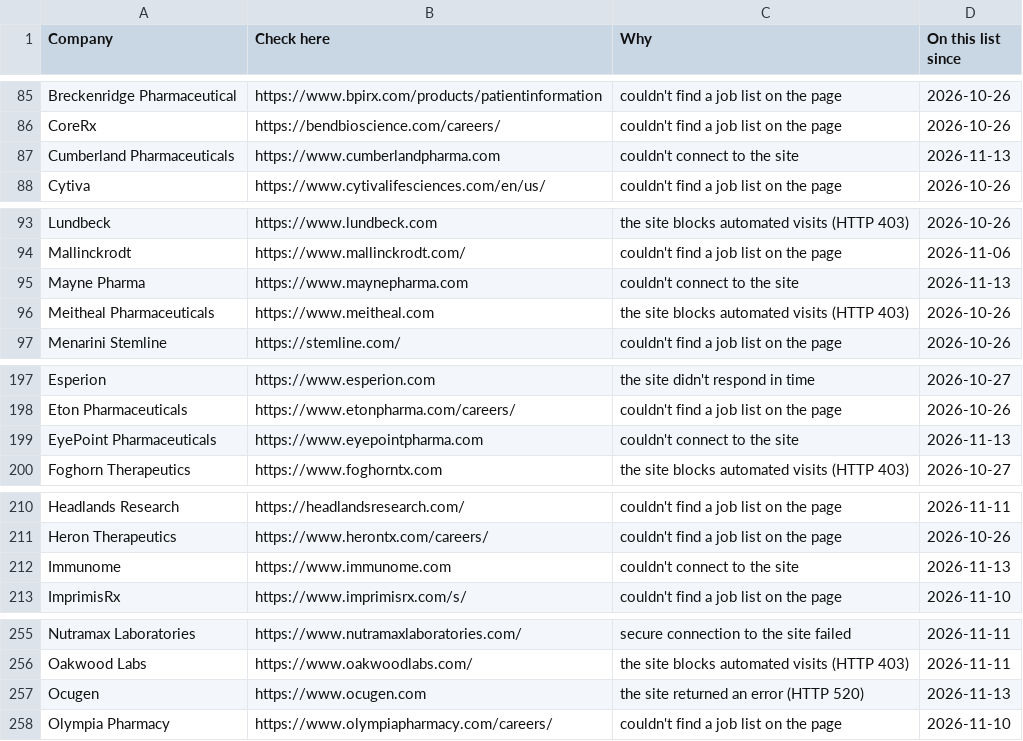
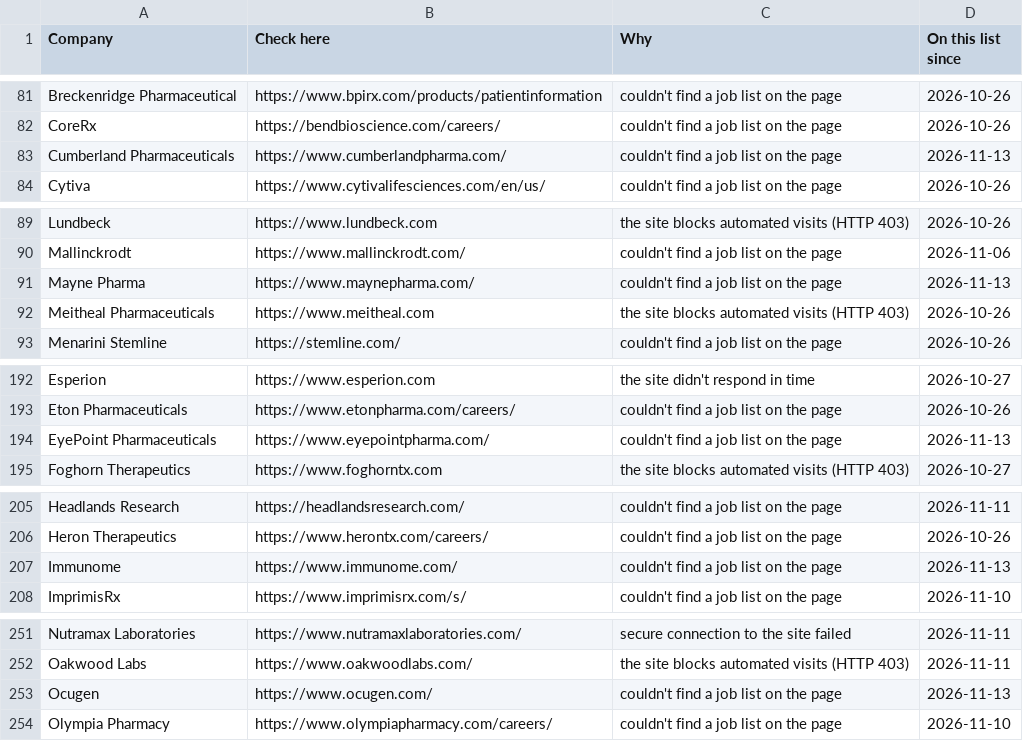
Before and after one commit to arkit-reg/Job_Watch_21, a CSV file: manual_check.csv, drawn as a sheet; only a part is shown, gaps mark what is left out; the diff covers the shown part only.

```diff
--- a/manual_check.csv
+++ b/manual_check.csv
@@ -86,3 +82,3 @@ Breckenridge Pharmaceutical,https://www.bpirx.com/products/patientinformation,co
 CoreRx,https://bendbioscience.com/careers/,couldn't find a job list on the page,2026-10-26
-Cumberland Pharmaceuticals,https://www.cumberlandpharma.com,couldn't connect to the site,2026-11-13
+Cumberland Pharmaceuticals,https://www.cumberlandpharma.com/,couldn't find a job list on the page,2026-11-13
 Cytiva,https://www.cytivalifesciences.com/en/us/,couldn't find a job list on the page,2026-10-26
@@ -94,3 +90,3 @@ Lundbeck,https://www.lundbeck.com,the site blocks automated visits (HTTP 403),20
 Mallinckrodt,https://www.mallinckrodt.com/,couldn't find a job list on the page,2026-11-06
-Mayne Pharma,https://www.maynepharma.com,couldn't connect to the site,2026-11-13
+Mayne Pharma,https://www.maynepharma.com/,couldn't find a job list on the page,2026-11-13
 Meitheal Pharmaceuticals,https://www.meitheal.com,the site blocks automated visits (HTTP 403),2026-10-26
@@ -198,3 +193,3 @@ Esperion,https://www.esperion.com,the site didn't respond in time,2026-10-27
 Eton Pharmaceuticals,https://www.etonpharma.com/careers/,couldn't find a job list on the page,2026-10-26
-EyePoint Pharmaceuticals,https://www.eyepointpharma.com,couldn't connect to the site,2026-11-13
+EyePoint Pharmaceuticals,https://www.eyepointpharma.com/,couldn't find a job list on the page,2026-11-13
 Foghorn Therapeutics,https://www.foghorntx.com,the site blocks automated visits (HTTP 403),2026-10-27
@@ -211,3 +206,3 @@ Headlands Research,https://headlandsresearch.com/,couldn't find a job list on th
 Heron Therapeutics,https://www.herontx.com/careers/,couldn't find a job list on the page,2026-10-26
-Immunome,https://www.immunome.com,couldn't connect to the site,2026-11-13
+Immunome,https://www.immunome.com/,couldn't find a job list on the page,2026-11-13
 ImprimisRx,https://www.imprimisrx.com/s/,couldn't find a job list on the page,2026-11-10
@@ -256,3 +252,3 @@ Nutramax Laboratories,https://www.nutramaxlaboratories.com/,secure connection to
 Oakwood Labs,https://www.oakwoodlabs.com/,the site blocks automated visits (HTTP 403),2026-11-11
-Ocugen,https://www.ocugen.com,the site returned an error (HTTP 520),2026-11-13
+Ocugen,https://www.ocugen.com/,couldn't find a job list on the page,2026-11-13
 Olympia Pharmacy,https://www.olympiapharmacy.com/careers/,couldn't find a job list on the page,2026-11-10
```
Also changed, not shown: 1 added row, 5 removed rows and 19 edited cells elsewhere in this file, 1 other file.
